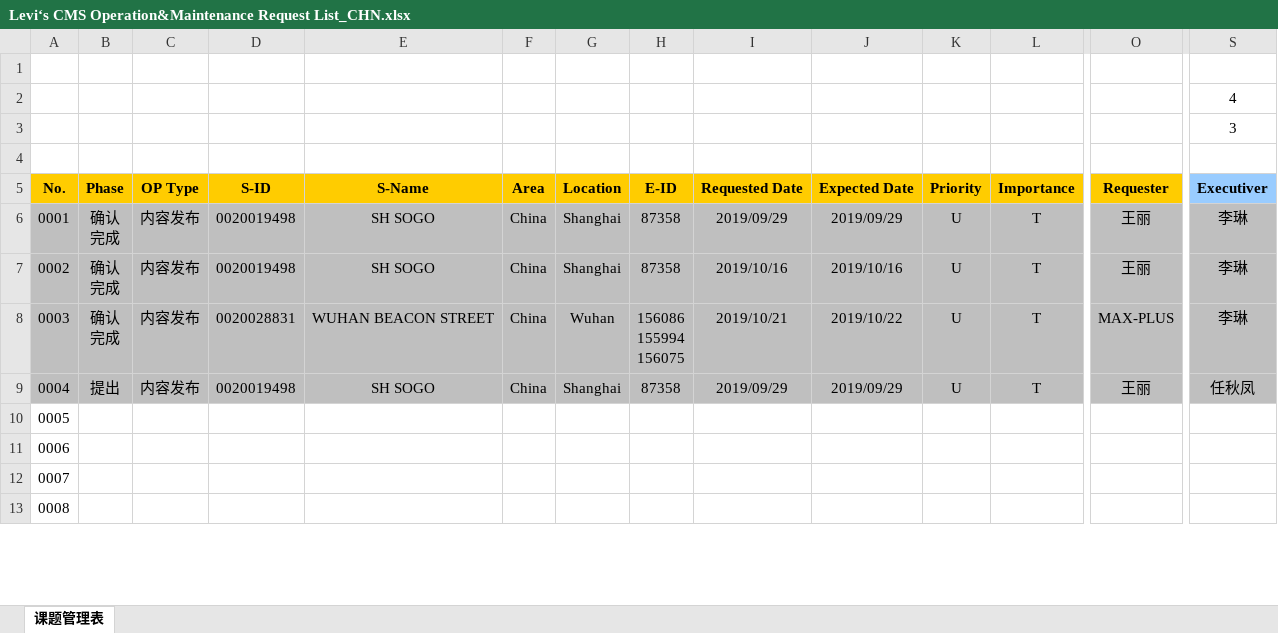
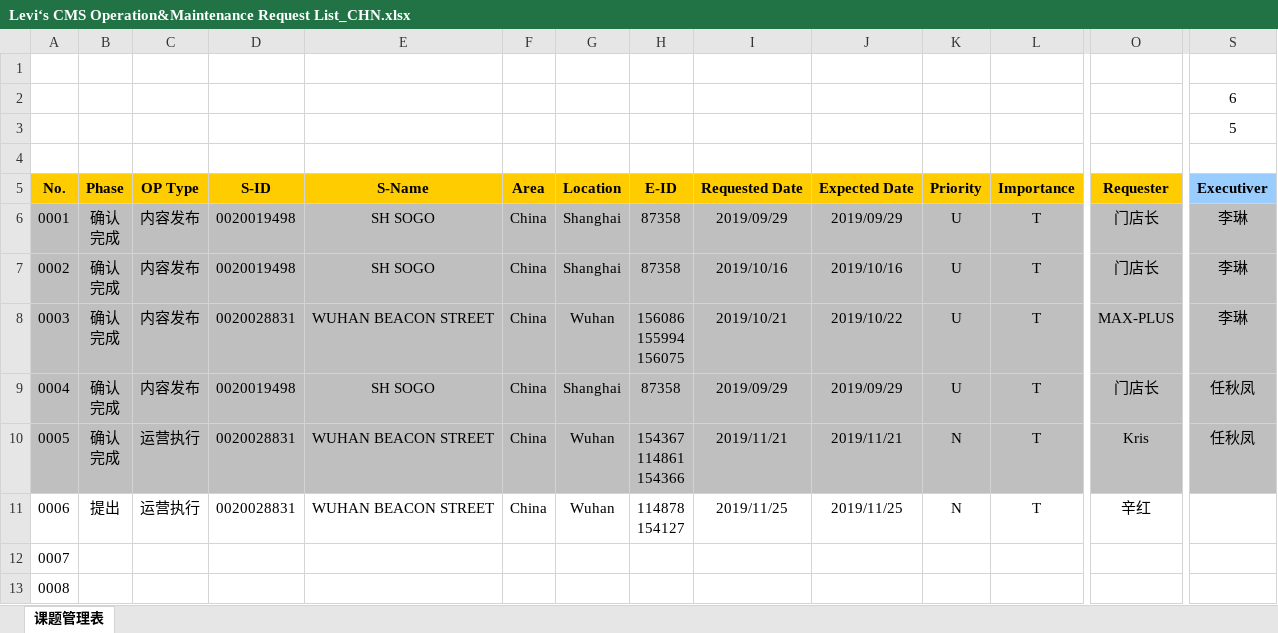
Before and after one commit to chen-cube/gitCube-levisProject, an Excel workbook: 2019/总体管理/Levi‘s CMS Operation&Maintenance Request List_CHN.xlsx, sheet 课题管理表, drawn as a sheet; only a part is shown, gaps mark what is left out; values as stored, in another font and other column widths than the file's, no borders; charts and pictures and conditional formats not drawn; ↵ is a line break in a cell; the diff covers the shown part only; the diff names each change by its address in the sheet, - before the commit and + after, or states it on an @@ line.

Commit message:
Update Levi‘s CMS Operation&Maintenance Request List_CHN.xlsx

```diff
--- a/2019/总体管理/Levi‘s CMS Operation&Maintenance Request List_CHN.xlsx (sheet 课题管理表)
+++ b/2019/总体管理/Levi‘s CMS Operation&Maintenance Request List_CHN.xlsx (sheet 课题管理表)
-S2: 4
+S2: 6
-S3: 3
+S3: 5
-O6:O7: 王丽
+O6:O7: 门店长
-B9: 提出
+B9: 确认 ↵ 完成
-O9: 王丽
+O9: 门店长
-A10:S10 fill: none
+A10:S10 fill: #BFBFBF
-B10: (empty)
+B10: 确认 ↵ 完成
-C10:C11: (empty)
+C10:C11: 运营执行
-D10:D11: (empty)
+D10:D11: 0020028831
-E10:E11: (empty)
+E10:E11: WUHAN BEACON STREET
-F10:F11: (empty)
+F10:F11: China
-G10:G11: (empty)
+G10:G11: Wuhan
-H10: (empty)
+H10: 154367 ↵ 114861 ↵ 154366
-I10: (empty)
+I10: 2019/11/21
-J10: (empty)
+J10: 2019/11/21
-K10:K11: (empty)
+K10:K11: N
-L10:L11: (empty)
+L10:L11: T
-O10: (empty)
+O10: Kris
-S10: (empty)
+S10: 任秋凤
-B11: (empty)
+B11: 提出
-H11: (empty)
+H11: 114878 ↵ 154127
-I11: (empty)
+I11: 2019/11/25
-J11: (empty)
+J11: 2019/11/25
-O11: (empty)
+O11: 辛红
```
Also changed, not shown: 11 edited cells and cell formats elsewhere in this sheet.
